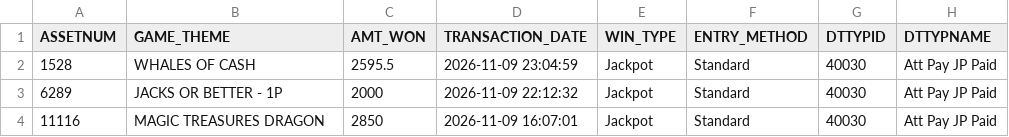
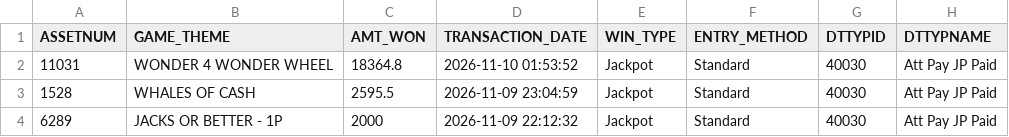
Before and after one commit to Winnercircle1/jackpot-boards, a CSV file: silver-slipper/data.csv, drawn as a sheet; only a part is shown; the shorter side is filled out with more unchanged rows.

Commit message:
Update silver-slipper/data.csv 2026-11-10T08:58:23.761Z

```diff
--- a/silver-slipper/data.csv
+++ b/silver-slipper/data.csv
@@ -1,2 +1,3 @@
 ASSETNUM,GAME_THEME,AMT_WON,TRANSACTION_DATE,WIN_TYPE,ENTRY_METHOD,DTTYPID,DTTYPNAME
+11031,WONDER 4 WONDER WHEEL,18364.8,2026-11-10 01:53:52,Jackpot,Standard,40030,Att Pay JP Paid
 1528,WHALES OF CASH,2595.5,2026-11-09 23:04:59,Jackpot,Standard,40030,Att Pay JP Paid
```
